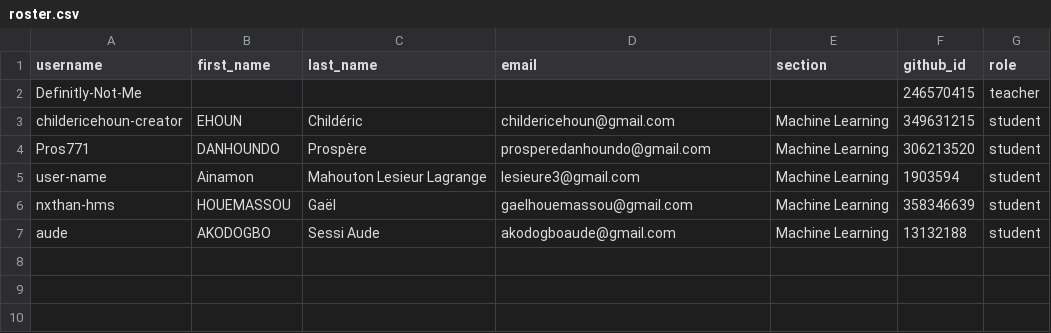
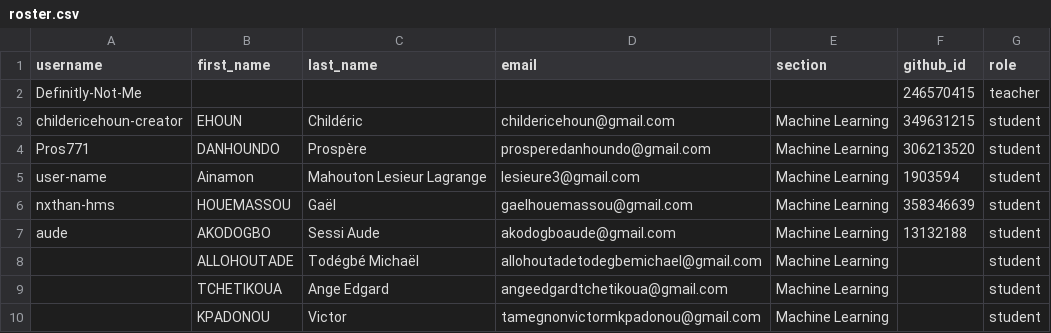
Before and after one commit to IMSP-Programming-Club/classroom50, a CSV file: section-machine-learning/roster.csv, drawn as a sheet; the diff names each change by its address in the sheet, - before the commit and + after, or states it on an @@ line.

Commit message:
[Classroom 50] Add 3 invited emails to roster: section-machine-learning

```diff
--- a/section-machine-learning/roster.csv
+++ b/section-machine-learning/roster.csv
+row 8:  | ALLOHOUTADE | Todégbé Michaël | allohoutadetodegbemichael@gmail.com | Machine Learning |  | student
+row 9:  | TCHETIKOUA | Ange Edgard | angeedgardtchetikoua@gmail.com | Machine Learning |  | student
+row 10:  | KPADONOU | Victor | tamegnonvictormkpadonou@gmail.com | Machine Learning |  | student
```
